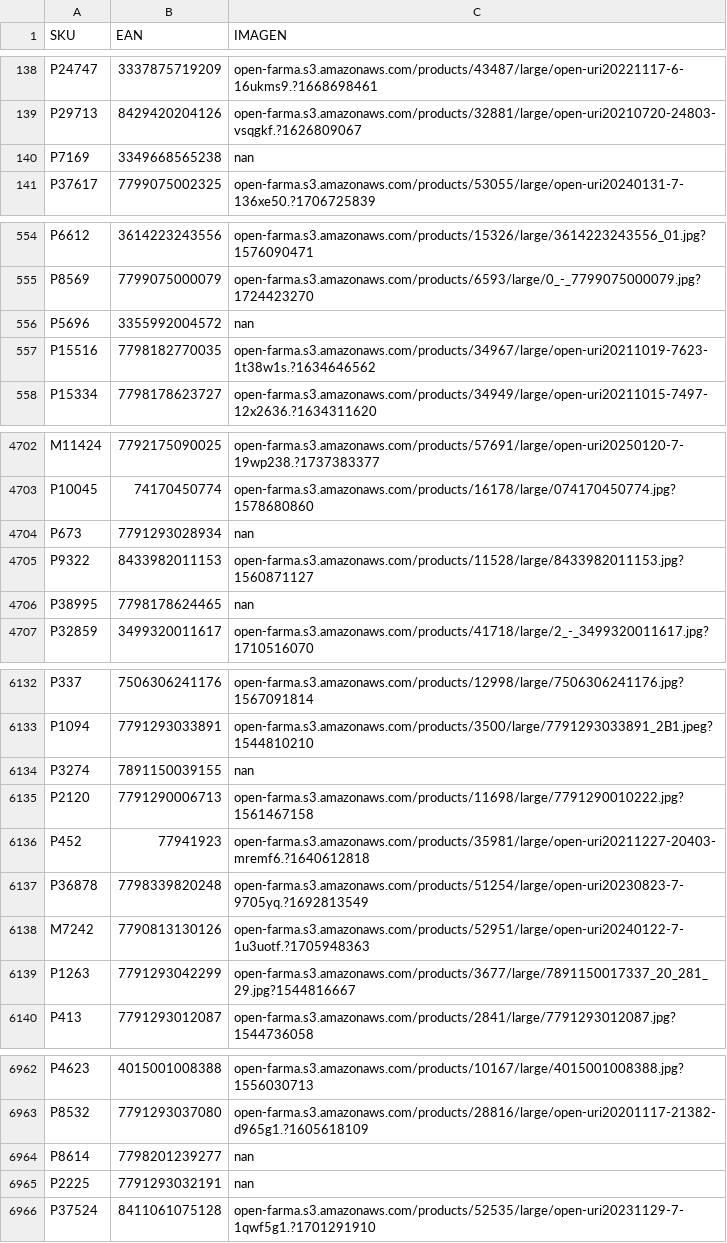
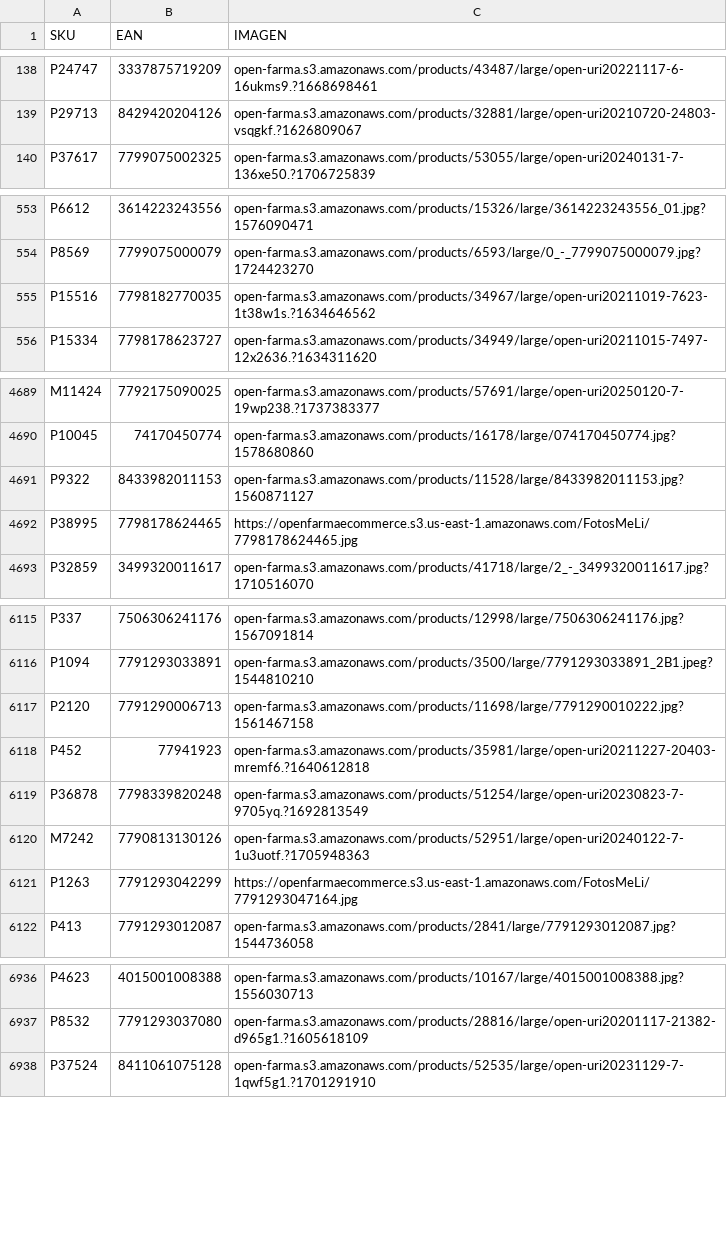
Before and after one commit to bequantit/openfarmai-beta, a CSV file: openfarma/database/imagenes.csv, drawn as a sheet; only a part is shown, gaps mark what is left out; the diff covers the shown part only.

Commit message:
update images

```diff
--- a/openfarma/database/imagenes.csv
+++ b/openfarma/database/imagenes.csv
@@ -139,3 +139,2 @@ P24747,3337875719209,open-farma.s3.amazonaws.com/products/43487/large/open-uri20
 P29713,8429420204126,open-farma.s3.amazonaws.com/products/32881/large/open-uri20210720-24803-vsqgkf.?1626809067
-P7169,3349668565238,nan
 P37617,7799075002325,open-farma.s3.amazonaws.com/products/53055/large/open-uri20240131-7-136xe50.?1706725839
@@ -555,3 +554,2 @@ P6612,3614223243556,open-farma.s3.amazonaws.com/products/15326/large/36142232435
 P8569,7799075000079,open-farma.s3.amazonaws.com/products/6593/large/0_-_7799075000079.jpg?1724423270
-P5696,3355992004572,nan
 P15516,7798182770035,open-farma.s3.amazonaws.com/products/34967/large/open-uri20211019-7623-1t38w1s.?1634646562
@@ -4703,5 +4690,4 @@ M11424,7792175090025,open-farma.s3.amazonaws.com/products/57691/large/open-uri20
 P10045,74170450774,open-farma.s3.amazonaws.com/products/16178/large/074170450774.jpg?1578680860
-P673,7791293028934,nan
 P9322,8433982011153,open-farma.s3.amazonaws.com/products/11528/large/8433982011153.jpg?1560871127
-P38995,7798178624465,nan
+P38995,7798178624465,https://openfarmaecommerce.s3.us-east-1.amazonaws.com/FotosMeLi/7798178624465.jpg
 P32859,3499320011617,open-farma.s3.amazonaws.com/products/41718/large/2_-_3499320011617.jpg?1710516070
@@ -6133,3 +6116,2 @@ P337,7506306241176,open-farma.s3.amazonaws.com/products/12998/large/750630624117
 P1094,7791293033891,open-farma.s3.amazonaws.com/products/3500/large/7791293033891_2B1.jpeg?1544810210
-P3274,7891150039155,nan
 P2120,7791290006713,open-farma.s3.amazonaws.com/products/11698/large/7791290010222.jpg?1561467158
@@ -6138,3 +6120,3 @@ P36878,7798339820248,open-farma.s3.amazonaws.com/products/51254/large/open-uri20
 M7242,7790813130126,open-farma.s3.amazonaws.com/products/52951/large/open-uri20240122-7-1u3uotf.?1705948363
-P1263,7791293042299,open-farma.s3.amazonaws.com/products/3677/large/7891150017337_20_281_29.jpg?1544816667
+P1263,7791293042299,https://openfarmaecommerce.s3.us-east-1.amazonaws.com/FotosMeLi/7791293047164.jpg
 P413,7791293012087,open-farma.s3.amazonaws.com/products/2841/large/7791293012087.jpg?1544736058
@@ -6963,4 +6937,2 @@ P4623,4015001008388,open-farma.s3.amazonaws.com/products/10167/large/40150010083
 P8532,7791293037080,open-farma.s3.amazonaws.com/products/28816/large/open-uri20201117-21382-d965g1.?1605618109
-P8614,7798201239277,nan
-P2225,7791293032191,nan
 P37524,8411061075128,open-farma.s3.amazonaws.com/products/52535/large/open-uri20231129-7-1qwf5g1.?1701291910
```
Also changed, not shown: 29 removed rows and 30 edited cells elsewhere in this file.
